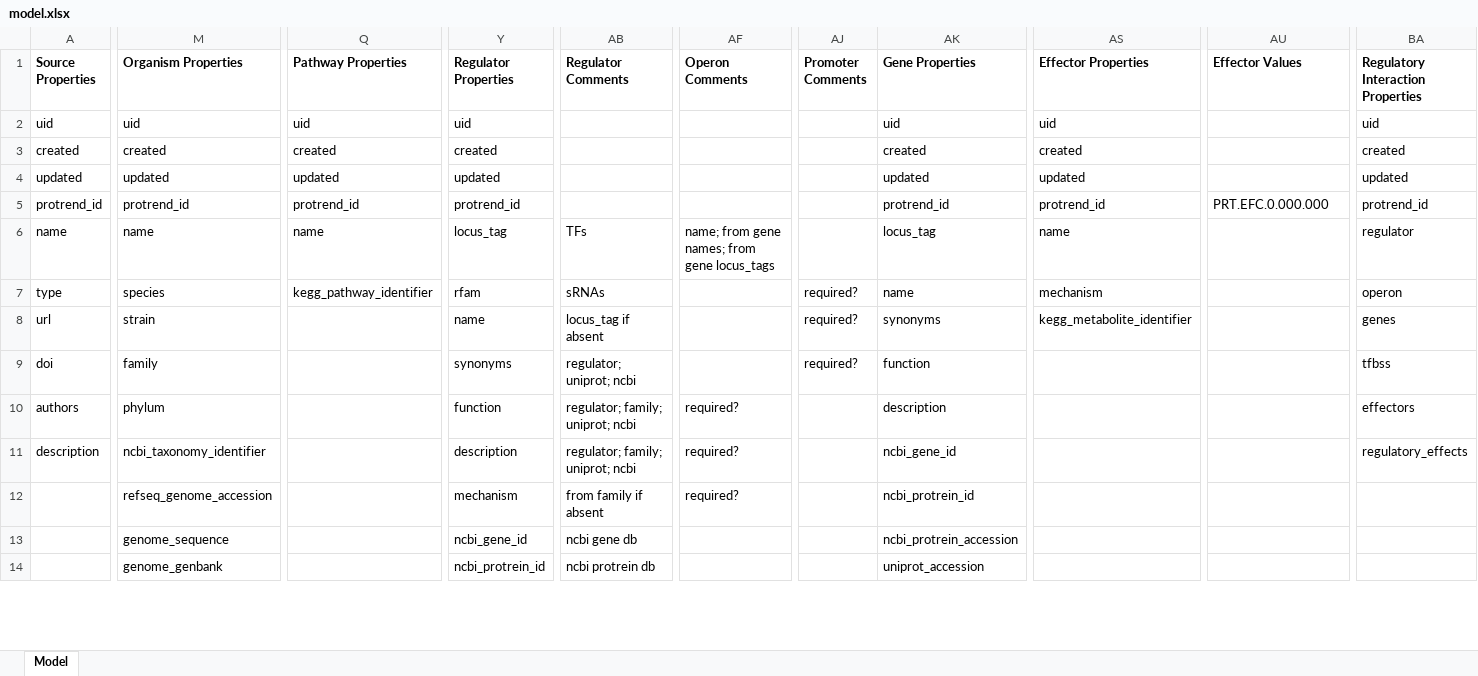
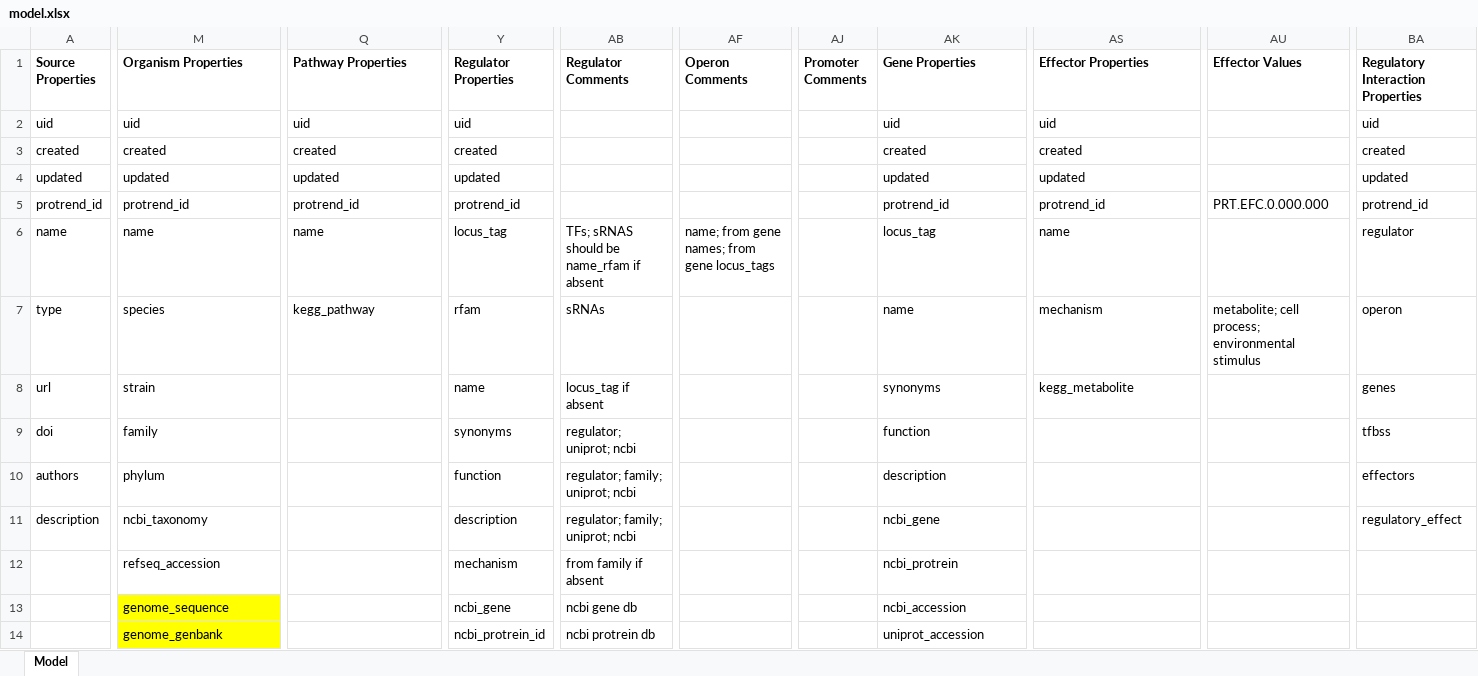
Before and after one commit to cruz-f/protrend-database, an Excel workbook: annotation/model.xlsx, sheet Model, drawn as a sheet; only a part is shown, gaps mark what is left out; values as stored, in another font and other column widths than the file's, no borders; the diff covers the shown part only; the diff names each change by its address in the sheet, - before the commit and + after, or states it on an @@ line.

Commit message:
[ADD] protrend model

```diff
--- a/annotation/model.xlsx (sheet Model)
+++ b/annotation/model.xlsx (sheet Model)
-AB6 (Regulator Comments): TFs
+AB6 (Regulator Comments): TFs; sRNAS should be name_rfam if absent
-Q7 (Pathway Properties): kegg_pathway_identifier
+Q7 (Pathway Properties): kegg_pathway
-AJ7:AJ9 (Promoter Comments): required?
+AJ7:AJ9 (Promoter Comments): (empty)
-AU7 (Effector Values): (empty)
+AU7 (Effector Values): metabolite; cell process; environmental stimulus
-AS8 (Effector Properties): kegg_metabolite_identifier
+AS8 (Effector Properties): kegg_metabolite
-AF10:AF12 (Operon Comments): required?
+AF10:AF12 (Operon Comments): (empty)
-M11 (Organism Properties): ncbi_taxonomy_identifier
+M11 (Organism Properties): ncbi_taxonomy
-AK11 (Gene Properties): ncbi_gene_id
+AK11 (Gene Properties): ncbi_gene
-BA11: regulatory_effects
+BA11: regulatory_effect
-M12 (Organism Properties): refseq_genome_accession
+M12 (Organism Properties): refseq_accession
-AK12 (Gene Properties): ncbi_protrein_id
+AK12 (Gene Properties): ncbi_protrein
-M13:M14 fill: none
+M13:M14 fill: #FFFF00
-Y13 (Regulator Properties): ncbi_gene_id
+Y13 (Regulator Properties): ncbi_gene
-AK13 (Gene Properties): ncbi_protrein_accession
+AK13 (Gene Properties): ncbi_accession
```
Also changed, not shown: 23 edited cells and cell formats elsewhere in this sheet, 1 other file.
